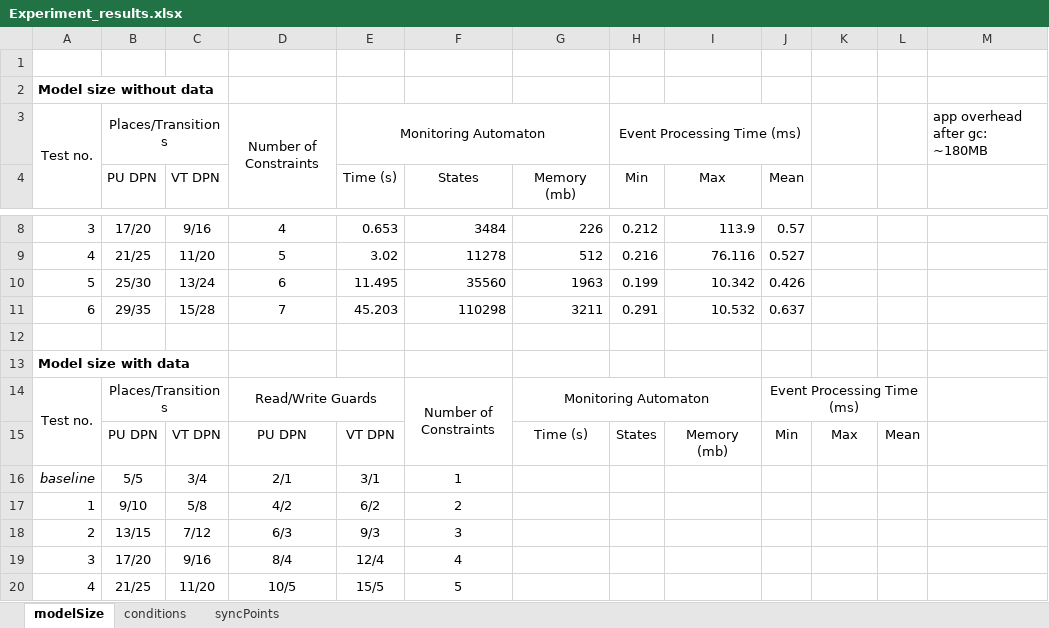
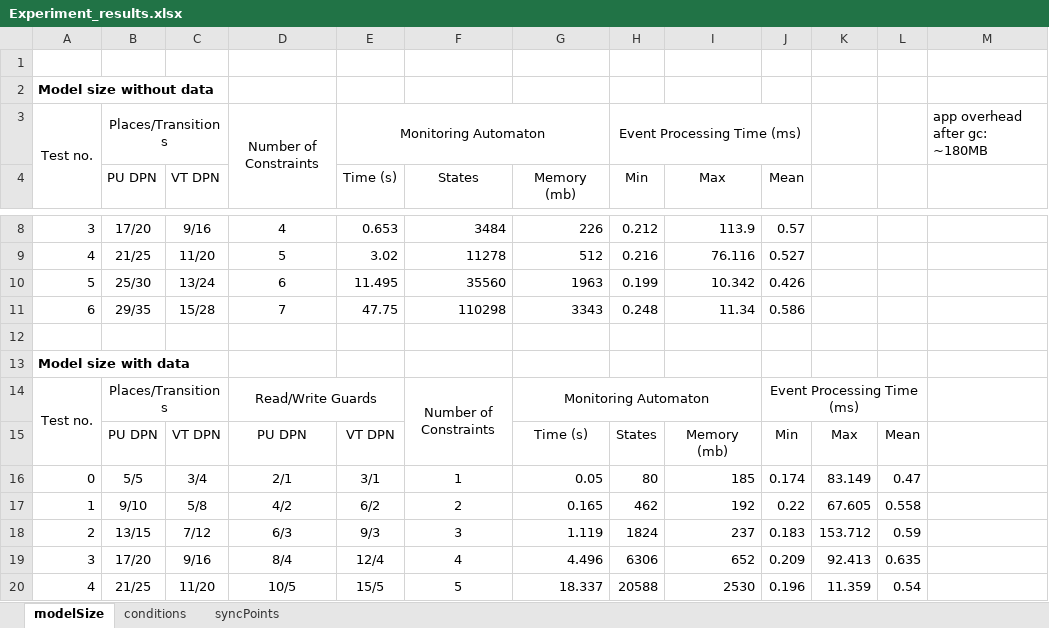
Before and after one commit to antialman/model-interplay-monitoring-code, an Excel workbook: input/core_algorithms_2022/Experiment_results.xlsx, sheet modelSize, drawn as a sheet; only a part is shown, gaps mark what is left out; values as stored, in another font and other column widths than the file's, no borders; removed rows and columns are numbered as before the commit, all else as after; the diff covers the shown part only; the diff names each change by its address in the sheet, - before the commit and + after, or states it on an @@ line.

```diff
--- a/input/core_algorithms_2022/Experiment_results.xlsx (sheet modelSize)
+++ b/input/core_algorithms_2022/Experiment_results.xlsx (sheet modelSize)
-E11 (Time (s)): 45.203
+E11 (Time (s)): 47.75
-G11 (Memory (mb)): 3211
+G11 (Memory (mb)): 3343
-H11 (Min): 0.291
+H11 (Min): 0.248
-I11 (Max): 10.532
+I11 (Max): 11.34
-J11 (Mean): 0.637
+J11 (Mean): 0.586
-row 16: baseline | 5/5 | 3/4 | 2/1 | 3/1 | 1
+row 16: 0 | 5/5 | 3/4 | 2/1 | 3/1 | 1 | 0.05 | 80 | 185 | 0.174 | 83.149 | 0.47
-G17 (Memory (mb)): (empty)
+G17 (Memory (mb)): 0.165
-H17 (Min): (empty)
+H17 (Min): 462
-I17 (Max): (empty)
+I17 (Max): 192
-J17 (Mean): (empty)
+J17 (Mean): 0.22
-K17: (empty)
+K17: 67.605
-L17: (empty)
+L17: 0.558
-G18 (Memory (mb)): (empty)
+G18 (Memory (mb)): 1.119
-H18 (Min): (empty)
+H18 (Min): 1824
-I18 (Max): (empty)
+I18 (Max): 237
-J18 (Mean): (empty)
+J18 (Mean): 0.183
-K18: (empty)
+K18: 153.712
-L18: (empty)
+L18: 0.59
-G19 (Memory (mb)): (empty)
+G19 (Memory (mb)): 4.496
-H19 (Min): (empty)
+H19 (Min): 6306
-I19 (Max): (empty)
+I19 (Max): 652
-J19 (Mean): (empty)
+J19 (Mean): 0.209
-K19: (empty)
+K19: 92.413
-L19: (empty)
+L19: 0.635
-G20 (Memory (mb)): (empty)
+G20 (Memory (mb)): 18.337
-H20 (Min): (empty)
+H20 (Min): 20588
-I20 (Max): (empty)
+I20 (Max): 2530
-J20 (Mean): (empty)
+J20 (Mean): 0.196
-K20: (empty)
+K20: 11.359
-L20: (empty)
+L20: 0.54
```
Also changed, not shown: 13 edited cells and cell formats elsewhere in this sheet, sheet conditions, sheet syncPoints, 7 other files.
